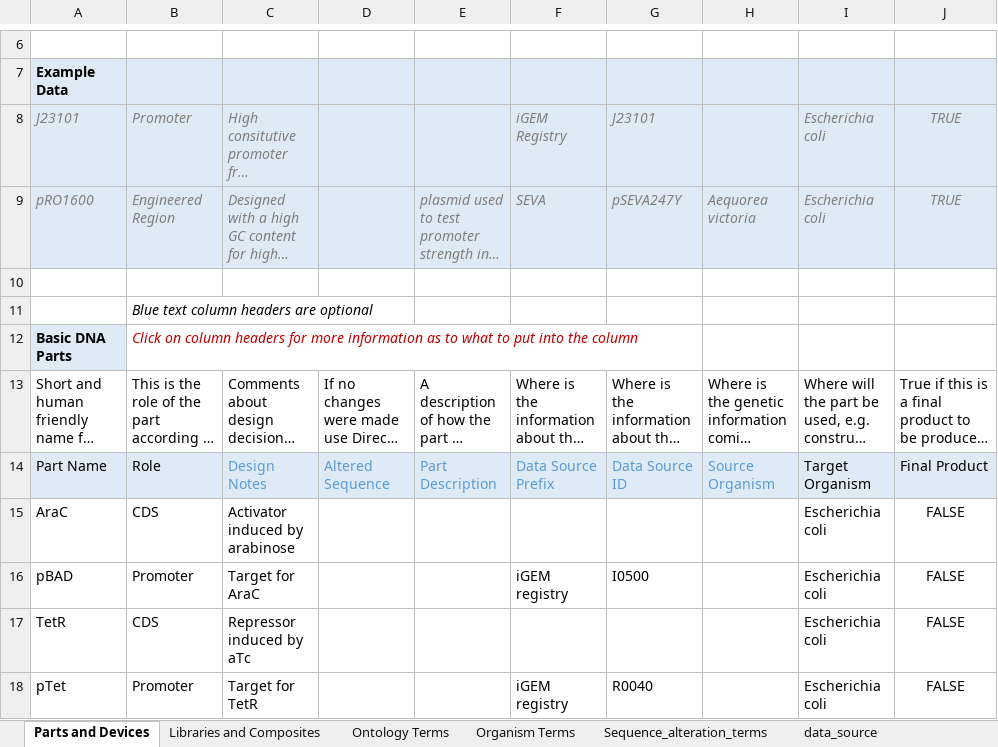
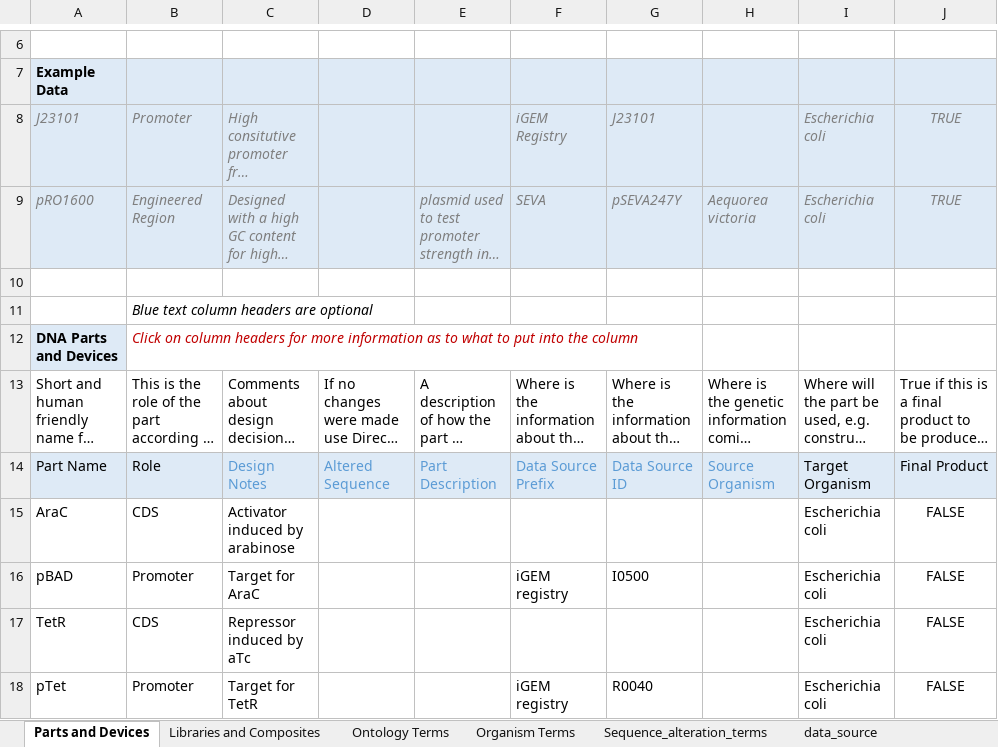
Before and after one commit to iGEM-Engineering/iGEM-distribution, an Excel workbook: Small Molecule Inducers/Small Molecule Inducers.xlsx, sheet Parts and Devices, drawn as a sheet; only a part is shown, gaps mark what is left out; long unchanged cells end in …; values as stored, in another font and other column widths than the file's, no borders; table styles not drawn; the diff names each change by its address in the sheet, - before the commit and + after, or states it on an @@ line.

Commit message:
Also fix cell A12 from "Basic DNA Parts" to "DNA Parts and Devices"

```diff
--- a/Small Molecule Inducers/Small Molecule Inducers.xlsx (sheet Parts and Devices)
+++ b/Small Molecule Inducers/Small Molecule Inducers.xlsx (sheet Parts and Devices)
-A12: Basic DNA Parts
+A12: DNA Parts and Devices
```
Also changed, not shown: Anderson Promoters/Anderson Promoters.xlsx, Fluorescent Reporter Proteins/Fluorescent Reporter Proteins.xlsx, 5 other files.
